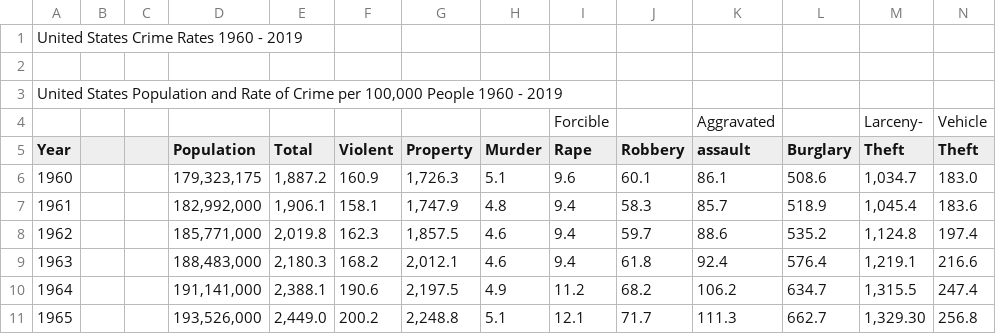
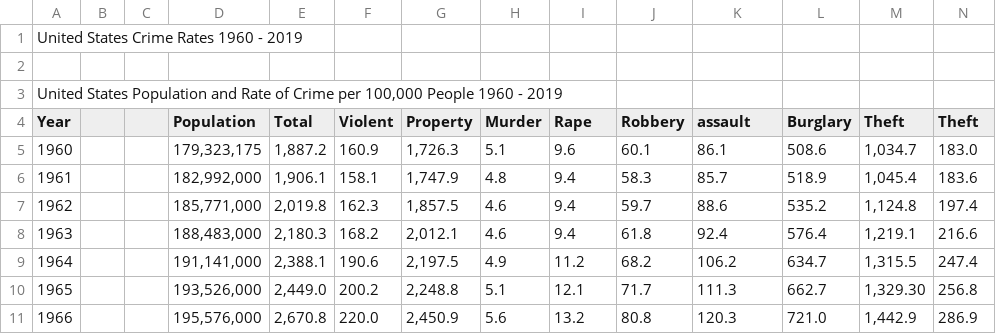
Before and after one commit to TriAnLe171/CSC-271-Data-Science-Final-Project, a CSV file: data/Crime_rate_1960-2019.csv, drawn as a sheet; only a part is shown; the shorter side is filled out with more unchanged rows; the diff covers the shown part only; the diff names each change by its address in the sheet, - before the commit and + after, or states it on an @@ line.

```diff
--- a/data/Crime_rate_1960-2019.csv
+++ b/data/Crime_rate_1960-2019.csv
-row 4:  |  |  |  |  |  |  |  | Forcible |  | Aggravated |  | Larceny- | Vehicle
```
Also changed, not shown: 10 removed rows elsewhere in this file.
